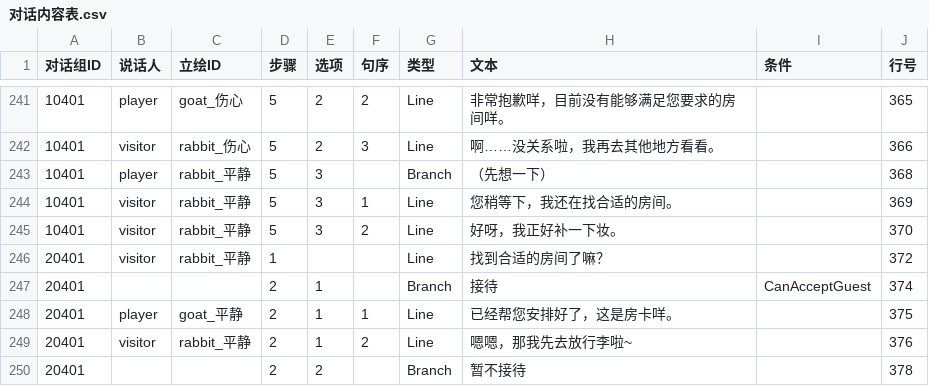
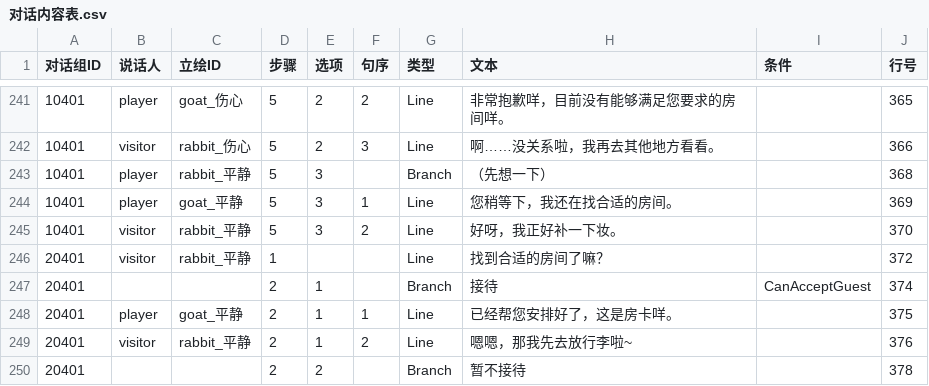
Before and after one commit to CsOHQAQ/2026MasterHouse, a CSV file: Assets/Configs/对话内容表.csv, drawn as a sheet; only a part is shown, gaps mark what is left out.

```diff
--- a/Assets/Configs/对话内容表.csv
+++ b/Assets/Configs/对话内容表.csv
@@ -243,3 +243,3 @@
 10401,player,rabbit_平静,5,3,,Branch,（先想一下）,,368
-10401,visitor,rabbit_平静,5,3,1,Line,您稍等下，我还在找合适的房间。,,369
+10401,player,goat_平静,5,3,1,Line,您稍等下，我还在找合适的房间。,,369
 10401,visitor,rabbit_平静,5,3,2,Line,好呀，我正好补一下妆。,,370
```
Also changed, not shown: 1 other file.
